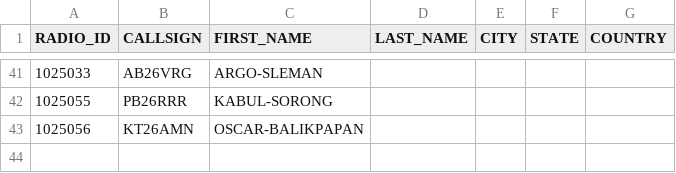
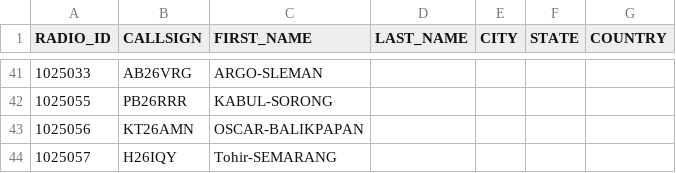
Before and after one commit to tombolptt/KT25ARI, a CSV file: user.csv, drawn as a sheet; only a part is shown, gaps mark what is left out.

Commit message:
Update user.csv

```diff
--- a/user.csv
+++ b/user.csv
@@ -43 +43,2 @@ RADIO_ID,CALLSIGN,FIRST_NAME,LAST_NAME,CITY,STATE,COUNTRY
 1025056,KT26AMN,OSCAR-BALIKPAPAN,,,,
+1025057,H26IQY,Tohir-SEMARANG,,,,
```
